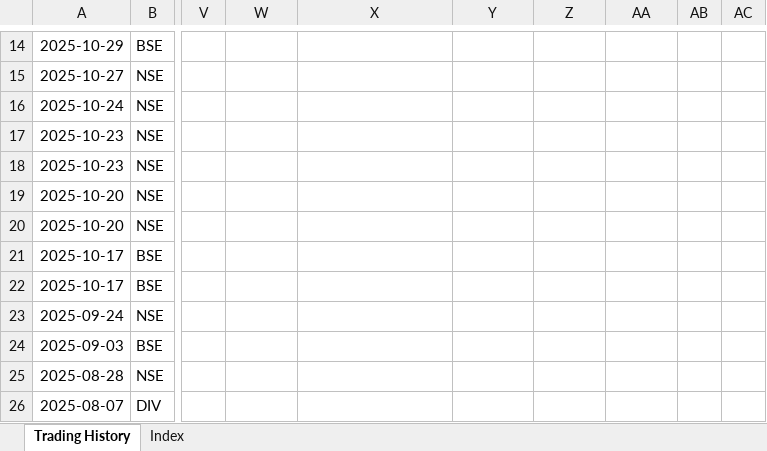
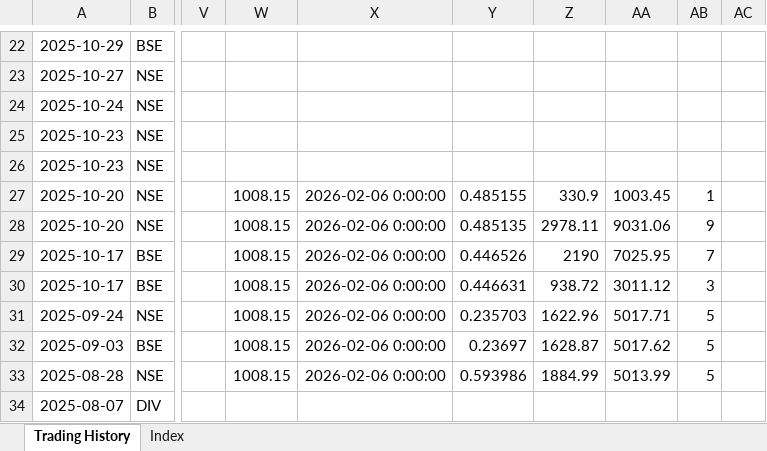
Before and after one commit to leninkumar-sv-office/pl-int, an Excel workbook: dumps/Stocks/Avanti Feeds.xlsx, sheet Trading History, drawn as a sheet; only a part is shown, gaps mark what is left out; values as stored, in another font and other column widths than the file's, no borders; conditional formats not drawn; addresses are those after the commit; the diff covers the shown part only; the diff names each change by its address in the sheet, - before the commit and + after, or states it on an @@ line.

```diff
--- a/dumps/Stocks/Avanti Feeds.xlsx (sheet Trading History)
+++ b/dumps/Stocks/Avanti Feeds.xlsx (sheet Trading History)
-W27:W33: (empty)
+W27:W33: 1008.15
-X27:X33: (empty)
+X27:X33: 2026-02-06 0:00:00
-Y27: (empty)
+Y27: 0.485155
-Z27: (empty)
+Z27: 330.9
-AA27: (empty)
+AA27: 1003.45
-AB27: (empty)
+AB27: 1
-Y28: (empty)
+Y28: 0.485135
-Z28: (empty)
+Z28: 2978.11
-AA28: (empty)
+AA28: 9031.06
-AB28: (empty)
+AB28: 9
-Y29: (empty)
+Y29: 0.446526
-Z29: (empty)
+Z29: 2190
-AA29: (empty)
+AA29: 7025.95
-AB29: (empty)
+AB29: 7
-Y30: (empty)
+Y30: 0.446631
-Z30: (empty)
+Z30: 938.72
-AA30: (empty)
+AA30: 3011.12
-AB30: (empty)
+AB30: 3
-Y31: (empty)
+Y31: 0.235703
-Z31: (empty)
+Z31: 1622.96
-AA31: (empty)
+AA31: 5017.71
-AB31:AB33: (empty)
+AB31:AB33: 5
-Y32: (empty)
+Y32: 0.23697
-Z32: (empty)
+Z32: 1628.87
-AA32: (empty)
+AA32: 5017.62
-Y33: (empty)
+Y33: 0.593986
-Z33: (empty)
+Z33: 1884.99
-AA33: (empty)
+AA33: 5013.99
```
Also changed, not shown: 8 added rows, 989 edited cells and cell formats elsewhere in this sheet, sheet Index, formulas that keep their value, 3 other files.
